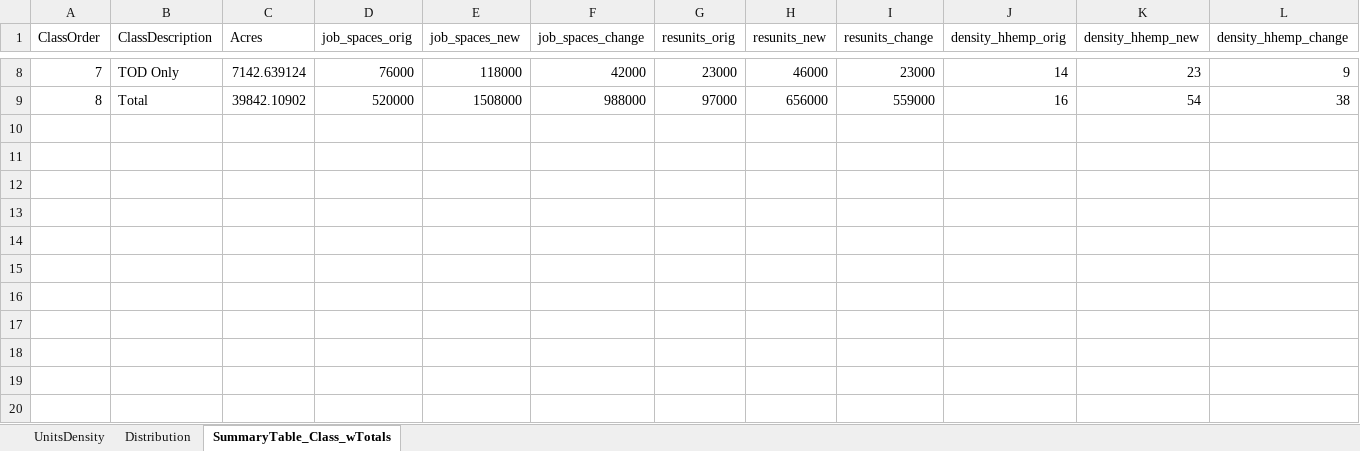
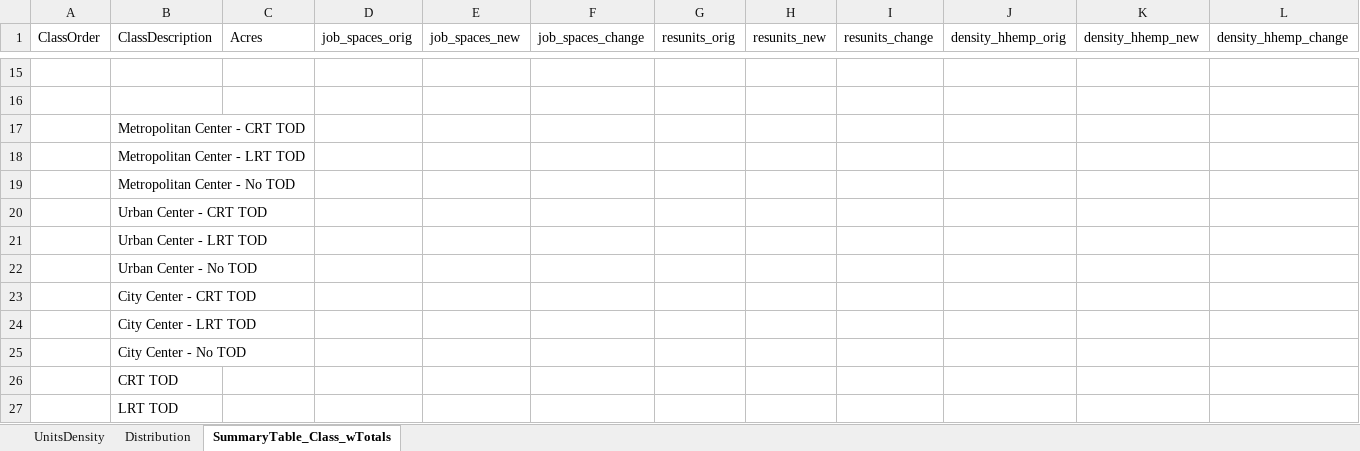
Before and after one commit to WFRCAnalytics/TOOL-Centers-Capacity, an Excel workbook: results/SummaryTable_Class_wTotals_formatted.xlsx, sheet SummaryTable_Class_wTotals, drawn as a sheet; only a part is shown, gaps mark what is left out; values as stored, in another font and other column widths than the file's, no borders; addresses are those after the commit; rows hold the shown columns only; the diff covers the shown part only; the diff names each change by its address in the sheet, - before the commit and + after, or states it on an @@ line.

```diff
--- a/results/SummaryTable_Class_wTotals_formatted.xlsx (sheet SummaryTable_Class_wTotals)
+++ b/results/SummaryTable_Class_wTotals_formatted.xlsx (sheet SummaryTable_Class_wTotals)
-row 15: 7 | TOD Only | 7142.639124 | 76000 | 118000 | 42000 | 23000 | 46000 | 23000 | 14 | 23 | 9
+row 15: (empty)
-row 16: 8 | Total | 39842.10902 | 520000 | 1508000 | 988000 | 97000 | 656000 | 559000 | 16 | 54 | 38
+row 16: (empty)
+row 17:  | Metropolitan Center - CRT TOD
+row 18:  | Metropolitan Center - LRT TOD
+row 19:  | Metropolitan Center - No TOD
+row 20:  | Urban Center - CRT TOD
+row 21:  | Urban Center - LRT TOD
+row 22:  | Urban Center - No TOD
+row 23:  | City Center - CRT TOD
+row 24:  | City Center - LRT TOD
+row 25:  | City Center - No TOD
+row 26:  | CRT TOD
+row 27:  | LRT TOD
```
Also changed, not shown: 12 added rows, 5 removed rows and 19 edited cells elsewhere in this sheet, sheet UnitsDensity, sheet Distribution, formulas that keep their value, results/SummaryTable_Area_wTotals_formatted.xlsx, 27 other files.
